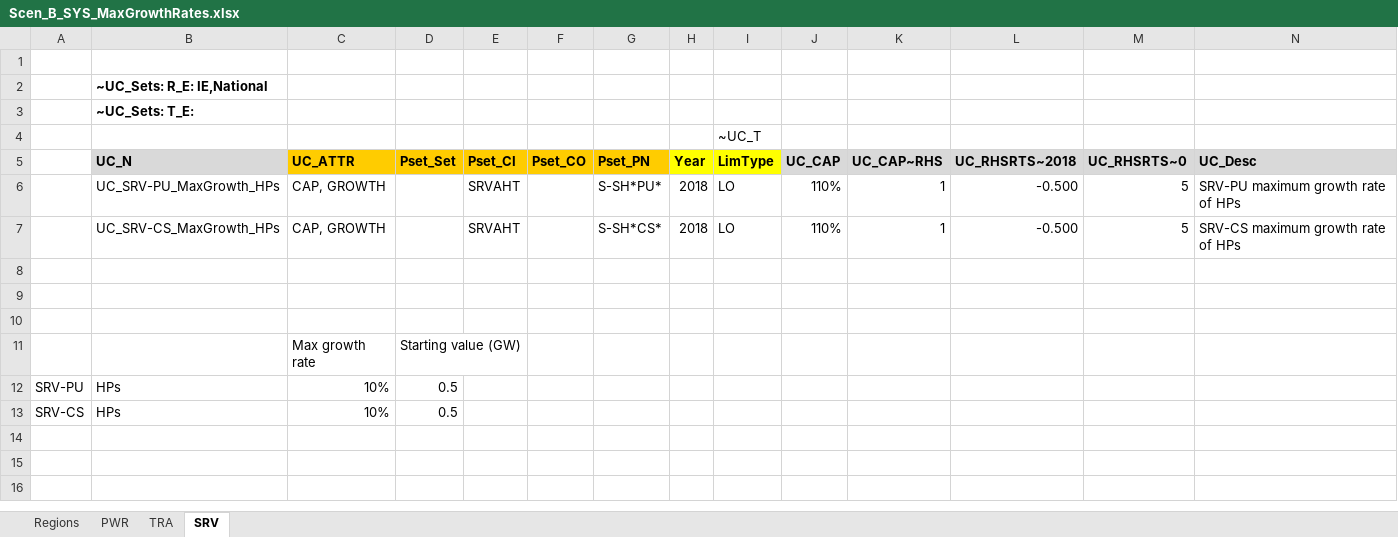
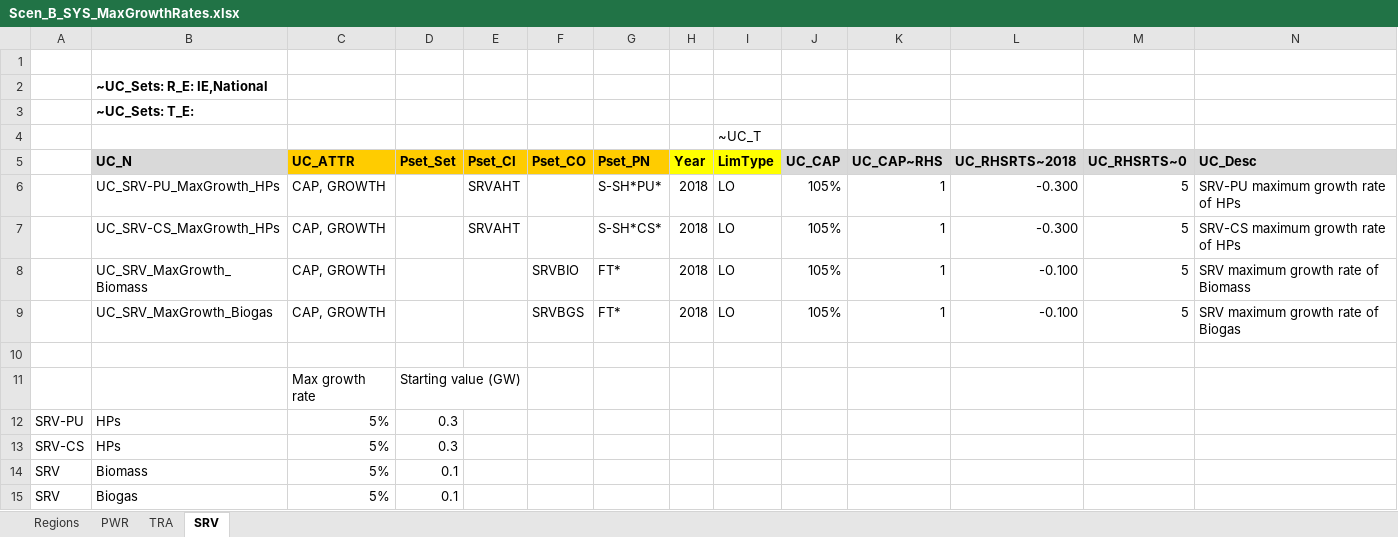
Before and after one commit to MaREI-EPMG/TIM-archived, an Excel workbook: SuppXLS/Scen_B_SYS_MaxGrowthRates.xlsx, sheet SRV, drawn as a sheet; values as stored, in another font and other column widths than the file's, no borders; the diff names each change by its address in the sheet, - before the commit and + after, or states it on an @@ line.

Commit message:
Change/add growth rates
- BEV and PHEV cars
- HPs in SRV
- biomass and biogas in SRV

```diff
--- a/SuppXLS/Scen_B_SYS_MaxGrowthRates.xlsx (sheet SRV)
+++ b/SuppXLS/Scen_B_SYS_MaxGrowthRates.xlsx (sheet SRV)
-J6:J7 (UC_CAP): 110%
+J6:J7 (UC_CAP): 105%
-L6:L7 (UC_RHSRTS~2018): -0.500
+L6:L7 (UC_RHSRTS~2018): -0.300
-row 8: (empty)
+row 8:  | UC_SRV_MaxGrowth_Biomass | CAP, GROWTH |  |  | SRVBIO | FT* | 2018 | LO | 105% | 1 | -0.100 | 5 | SRV maximum growth rate of Biomass
-row 9: (empty)
+row 9:  | UC_SRV_MaxGrowth_Biogas | CAP, GROWTH |  |  | SRVBGS | FT* | 2018 | LO | 105% | 1 | -0.100 | 5 | SRV maximum growth rate of Biogas
-C12:C13 (UC_ATTR): 10%
+C12:C13 (UC_ATTR): 5%
-D12:D13 (Pset_Set): 0.5
+D12:D13 (Pset_Set): 0.3
+row 14: SRV | Biomass | 5% | 0.1
+row 15: SRV | Biogas | 5% | 0.1
```
Also changed, not shown: sheet TRA, formulas that keep their value.
